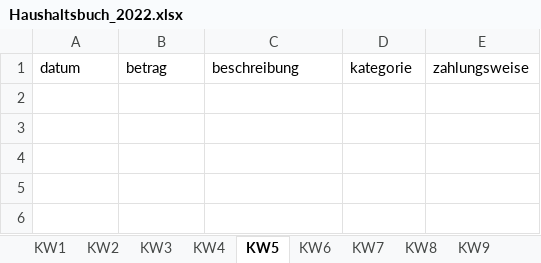
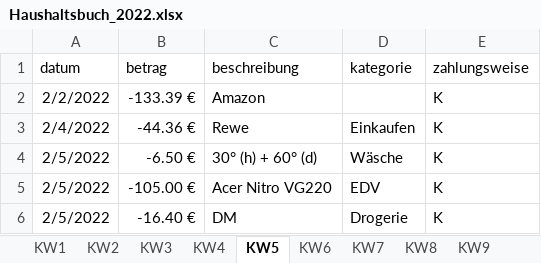
Before and after one commit to Sterek2304/Haushaltsbuch, an Excel workbook: src/main/resources/excel/Haushaltsbuch_2022.xlsx, sheet KW5, drawn as a sheet; values as stored, in another font and other column widths than the file's, no borders; conditional formats not drawn; the diff names each change by its address in the sheet, - before the commit and + after, or states it on an @@ line.

```diff
--- a/src/main/resources/excel/Haushaltsbuch_2022.xlsx (sheet KW5)
+++ b/src/main/resources/excel/Haushaltsbuch_2022.xlsx (sheet KW5)
+row 2: 2/2/2022 | -133.39 € | Amazon |  | K
+row 3: 2/4/2022 | -44.36 € | Rewe | Einkaufen | K
+row 4: 2/5/2022 | -6.50 € | 30° (h) + 60° (d) | Wäsche | K
+row 5: 2/5/2022 | -105.00 € | Acer Nitro VG220 | EDV | K
+row 6: 2/5/2022 | -16.40 € | DM | Drogerie | K
```
Also changed, not shown: sheet KW8, sheet KW9, sheet KW7, sheet KW6, sheet KW10, 4 other files.
